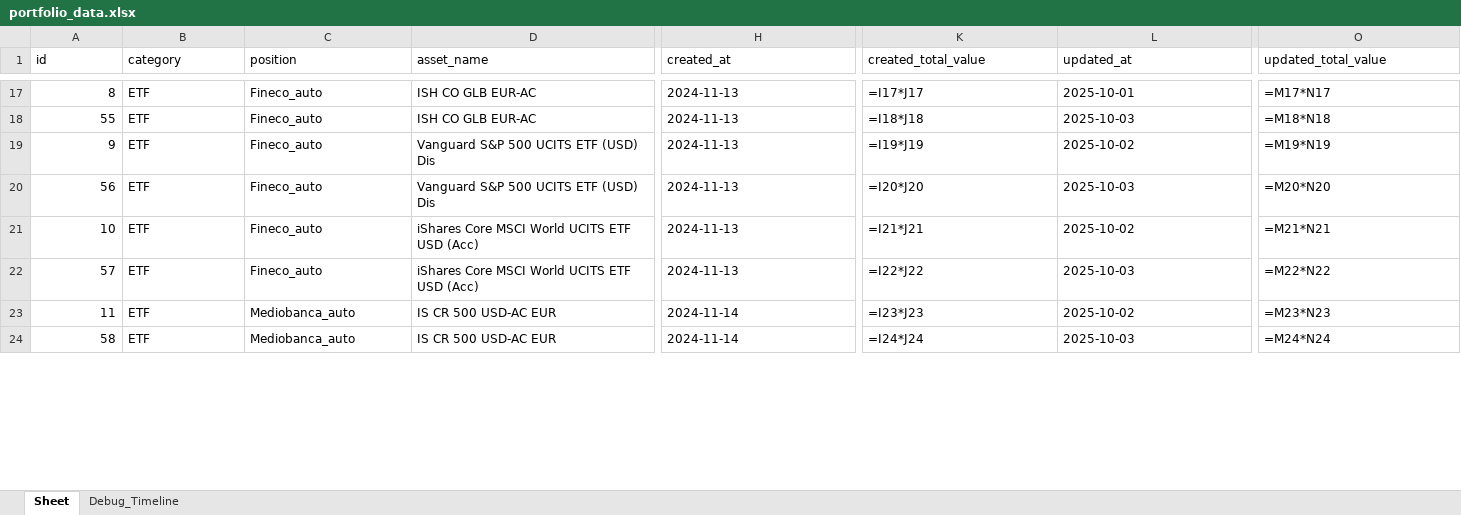
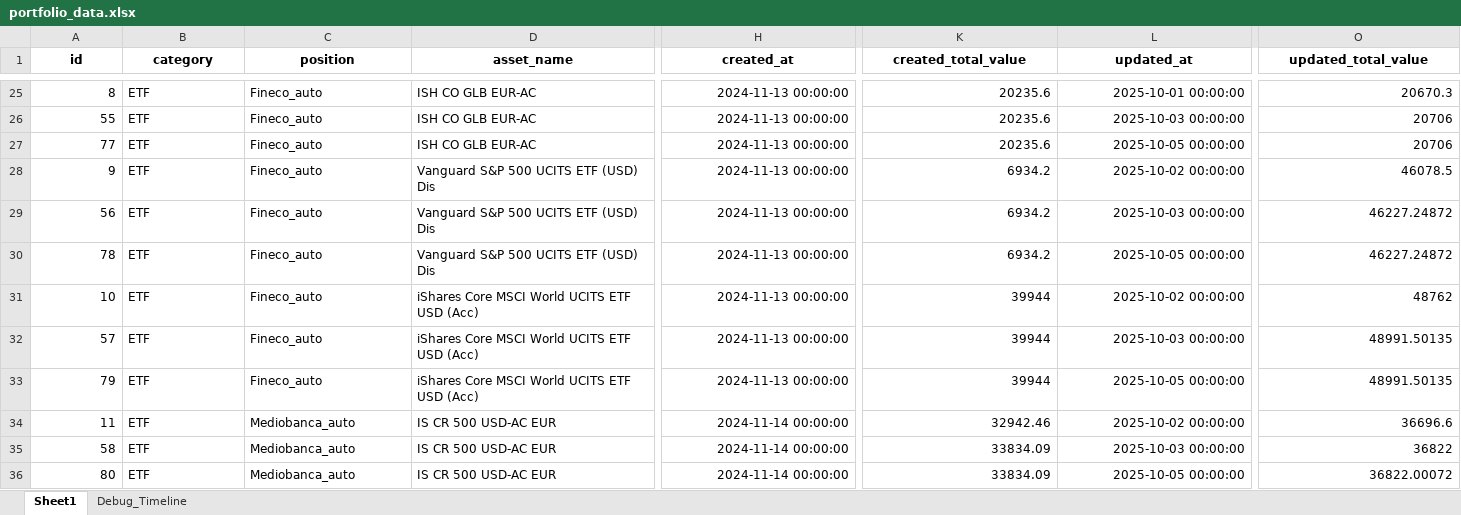
Before and after one commit to Aleandr0/GAB_AssetMind, an Excel workbook: portfolio_data.xlsx, sheet Sheet1, drawn as a sheet; only a part is shown, gaps mark what is left out; values as stored, in another font and other column widths than the file's, no borders; formulas without a stored value are shown as written; addresses are those after the commit; rows hold the shown columns only; the diff covers the shown part only; the diff names each change by its address in the sheet, - before the commit and + after, or states it on an @@ line.

```diff
--- a/portfolio_data.xlsx (sheet Sheet1)
+++ b/portfolio_data.xlsx (sheet Sheet1)
-sheet tab: Sheet
+sheet tab: Sheet1
@@ A1:O1 bold: off → on, alignment: left → center @@
-H25:H26 (created_at): 2024-11-13
+H25:H26 (created_at): 2024-11-13 00:00:00
-K25 (created_total_value): =I17*J17
+K25 (created_total_value): 20235.6
-L25 (updated_at): 2025-10-01
+L25 (updated_at): 2025-10-01 00:00:00
-O25 (updated_total_value): =M17*N17
+O25 (updated_total_value): 20670.3
-K26 (created_total_value): =I18*J18
+K26 (created_total_value): 20235.6
-L26 (updated_at): 2025-10-03
+L26 (updated_at): 2025-10-03 00:00:00
-O26 (updated_total_value): =M18*N18
+O26 (updated_total_value): 20706
+row 27: 77 | ETF | Fineco_auto | ISH CO GLB EUR-AC | 2024-11-13 00:00:00 | 20235.6 | 2025-10-05 00:00:00 | 20706
-H28:H29 (created_at): 2024-11-13
+H28:H29 (created_at): 2024-11-13 00:00:00
-K28 (created_total_value): =I19*J19
+K28 (created_total_value): 6934.2
-L28 (updated_at): 2025-10-02
+L28 (updated_at): 2025-10-02 00:00:00
-O28 (updated_total_value): =M19*N19
+O28 (updated_total_value): 46078.5
-K29 (created_total_value): =I20*J20
+K29 (created_total_value): 6934.2
-L29 (updated_at): 2025-10-03
+L29 (updated_at): 2025-10-03 00:00:00
-O29 (updated_total_value): =M20*N20
+O29 (updated_total_value): 46227.24872
+row 30: 78 | ETF | Fineco_auto | Vanguard S&P 500 UCITS ETF (USD) Dis | 2024-11-13 00:00:00 | 6934.2 | 2025-10-05 00:00:00 | 46227.24872
-H31:H32 (created_at): 2024-11-13
+H31:H32 (created_at): 2024-11-13 00:00:00
-K31 (created_total_value): =I21*J21
+K31 (created_total_value): 39944
-L31 (updated_at): 2025-10-02
+L31 (updated_at): 2025-10-02 00:00:00
-O31 (updated_total_value): =M21*N21
+O31 (updated_total_value): 48762
-K32 (created_total_value): =I22*J22
+K32 (created_total_value): 39944
-L32 (updated_at): 2025-10-03
+L32 (updated_at): 2025-10-03 00:00:00
-O32 (updated_total_value): =M22*N22
+O32 (updated_total_value): 48991.50135
+row 33: 79 | ETF | Fineco_auto | iShares Core MSCI World UCITS ETF USD (Acc) | 2024-11-13 00:00:00 | 39944 | 2025-10-05 00:00:00 | 48991.50135
-H34:H35 (created_at): 2024-11-14
+H34:H35 (created_at): 2024-11-14 00:00:00
-K34 (created_total_value): =I23*J23
+K34 (created_total_value): 32942.46
-L34 (updated_at): 2025-10-02
+L34 (updated_at): 2025-10-02 00:00:00
-O34 (updated_total_value): =M23*N23
+O34 (updated_total_value): 36696.6
-K35 (created_total_value): =I24*J24
+K35 (created_total_value): 33834.09
-L35 (updated_at): 2025-10-03
+L35 (updated_at): 2025-10-03 00:00:00
-O35 (updated_total_value): =M24*N24
+O35 (updated_total_value): 36822
+row 36: 80 | ETF | Mediobanca_auto | IS CR 500 USD-AC EUR | 2024-11-14 00:00:00 | 33834.09 | 2025-10-05 00:00:00 | 36822.00072
```
Also changed, not shown: 18 added rows, 22 removed rows, 232 edited cells and cell formats elsewhere in this sheet, sheet Debug_Timeline, 2 other files.
